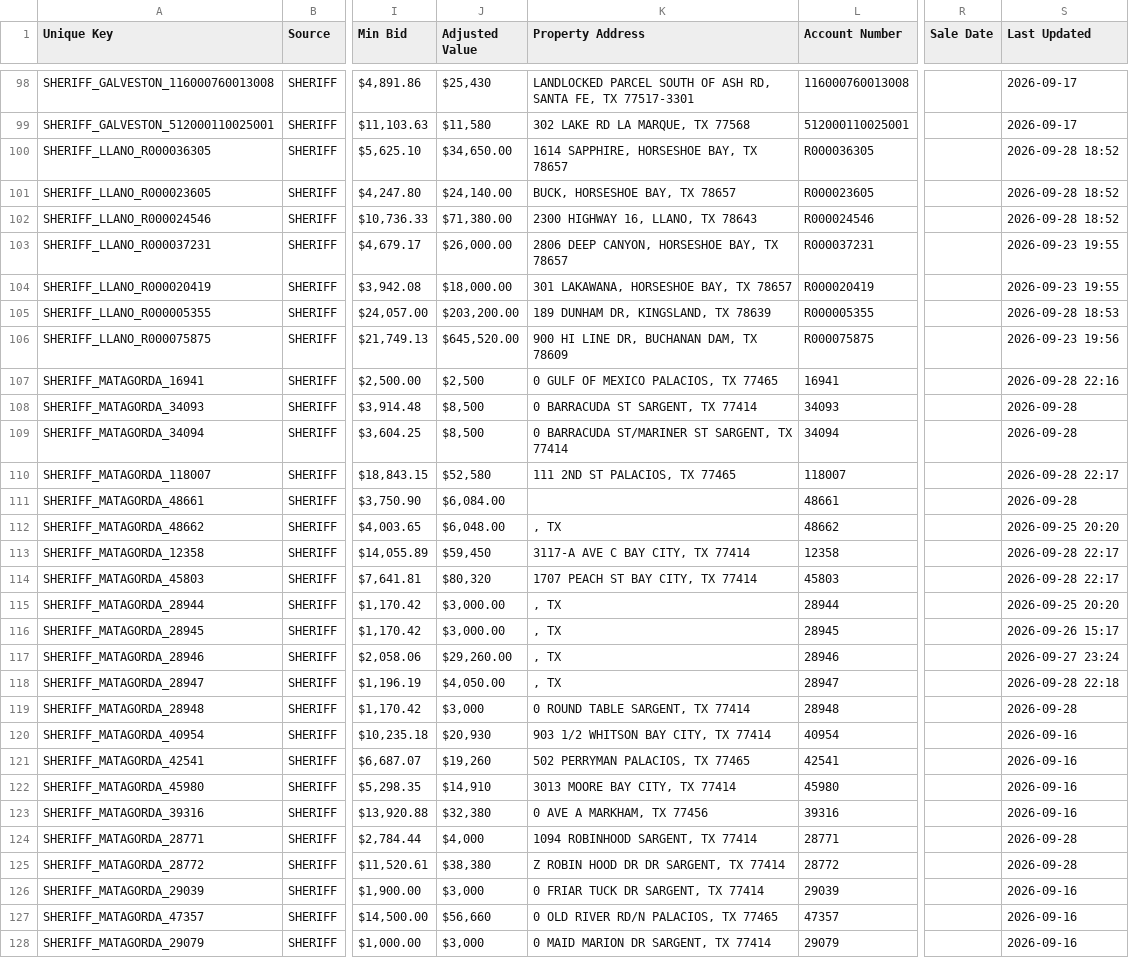
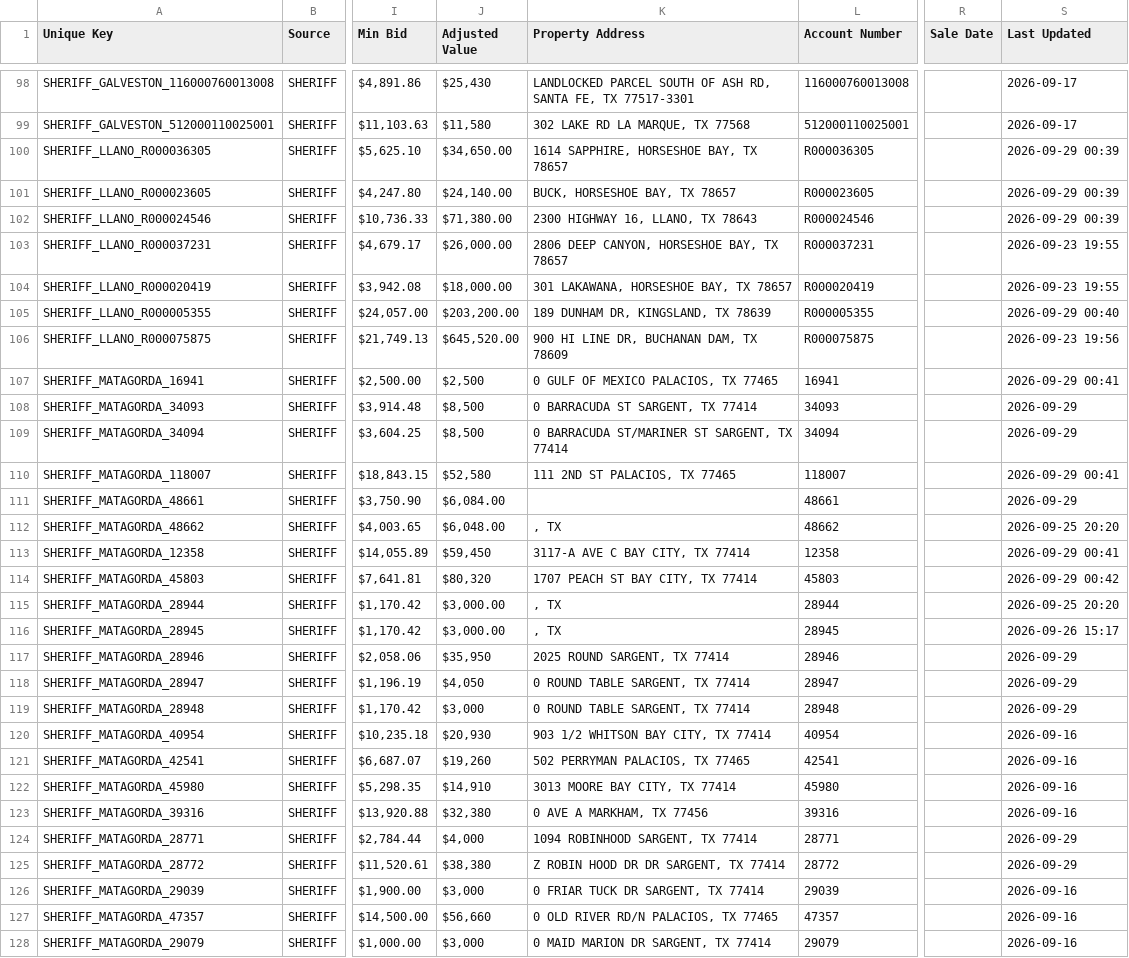
Before and after one commit to fahadkhan0318/auction-bot, a CSV file: data_october_2026.csv, drawn as a sheet; only a part is shown, gaps mark what is left out; the diff covers the shown part only; the diff names each change by its address in the sheet, - before the commit and + after, or states it on an @@ line.

```diff
--- a/data_october_2026.csv
+++ b/data_october_2026.csv
-S100:S102 (Last Updated): 2026-09-28 18:52
+S100:S102 (Last Updated): 2026-09-29 00:39
-S105 (Last Updated): 2026-09-28 18:53
+S105 (Last Updated): 2026-09-29 00:40
-S107 (Last Updated): 2026-09-28 22:16
+S107 (Last Updated): 2026-09-29 00:41
-S108:S109 (Last Updated): 2026-09-28
+S108:S109 (Last Updated): 2026-09-29
-S110 (Last Updated): 2026-09-28 22:17
+S110 (Last Updated): 2026-09-29 00:41
-S111 (Last Updated): 2026-09-28
+S111 (Last Updated): 2026-09-29
-S113 (Last Updated): 2026-09-28 22:17
+S113 (Last Updated): 2026-09-29 00:41
-S114 (Last Updated): 2026-09-28 22:17
+S114 (Last Updated): 2026-09-29 00:42
-J117 (Adjusted Value): $29,260.00
+J117 (Adjusted Value): $35,950
-K117 (Property Address): , TX
+K117 (Property Address): 2025 ROUND SARGENT, TX 77414
-S117 (Last Updated): 2026-09-27 23:24
+S117 (Last Updated): 2026-09-29
-J118 (Adjusted Value): $4,050.00
+J118 (Adjusted Value): $4,050
-K118 (Property Address): , TX
+K118 (Property Address): 0 ROUND TABLE SARGENT, TX 77414
-S118 (Last Updated): 2026-09-28 22:18
+S118 (Last Updated): 2026-09-29
-S119 (Last Updated): 2026-09-28
+S119 (Last Updated): 2026-09-29
-S124:S125 (Last Updated): 2026-09-28
+S124:S125 (Last Updated): 2026-09-29
```
Also changed, not shown: 67 edited cells elsewhere in this file.
